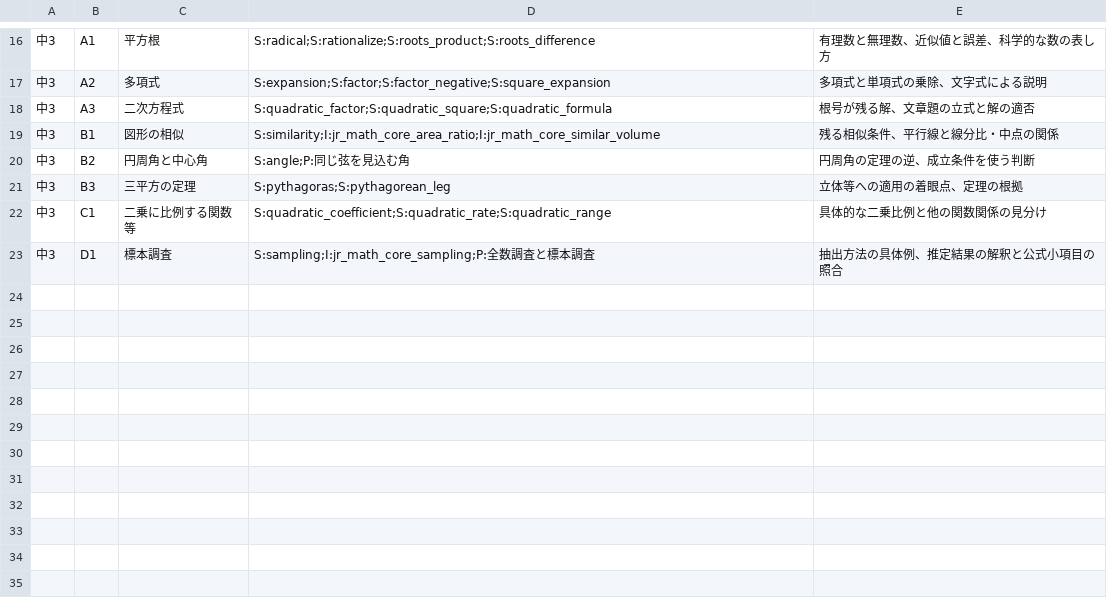
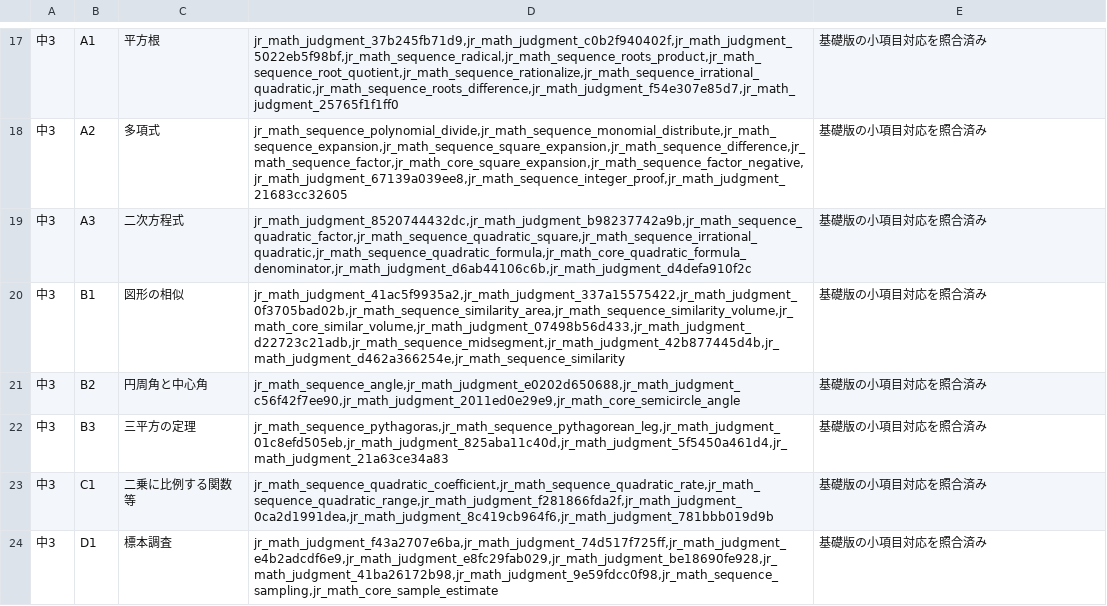
Before and after one commit to okazakt/study, a TSV file: docs/content/math-source/curriculum-outline.tsv, drawn as a sheet; only a part is shown, gaps mark what is left out; the diff covers the shown part only.

Commit message:
Complete junior math baseline curriculum review and practice content (v0.91.0)

```diff
--- a/docs/content/math-source/curriculum-outline.tsv
+++ b/docs/content/math-source/curriculum-outline.tsv
@@ -16,8 +17,8 @@
-中3|A1|平方根|S:radical;S:rationalize;S:roots_product;S:roots_difference|有理数と無理数、近似値と誤差、科学的な数の表し方
-中3|A2|多項式|S:expansion;S:factor;S:factor_negative;S:square_expansion|多項式と単項式の乗除、文字式による説明
-中3|A3|二次方程式|S:quadratic_factor;S:quadratic_square;S:quadratic_formula|根号が残る解、文章題の立式と解の適否
-中3|B1|図形の相似|S:similarity;I:jr_math_core_area_ratio;I:jr_math_core_similar_volume|残る相似条件、平行線と線分比・中点の関係
-中3|B2|円周角と中心角|S:angle;P:同じ弦を見込む角|円周角の定理の逆、成立条件を使う判断
-中3|B3|三平方の定理|S:pythagoras;S:pythagorean_leg|立体等への適用の着眼点、定理の根拠
-中3|C1|二乗に比例する関数等|S:quadratic_coefficient;S:quadratic_rate;S:quadratic_range|具体的な二乗比例と他の関数関係の見分け
-中3|D1|標本調査|S:sampling;I:jr_math_core_sampling;P:全数調査と標本調査|抽出方法の具体例、推定結果の解釈と公式小項目の照合
+中3|A1|平方根|jr_math_judgment_37b245fb71d9,jr_math_judgment_c0b2f940402f,jr_math_judgment_5022eb5f98bf,jr_math_sequence_radical,jr_math_sequence_roots_product,jr_math_sequence_root_quotient,jr_math_sequence_rationalize,jr_math_sequence_irrational_quadratic,jr_math_sequence_roots_difference,jr_math_judgment_f54e307e85d7,jr_math_judgment_25765f1f1ff0|基礎版の小項目対応を照合済み
+中3|A2|多項式|jr_math_sequence_polynomial_divide,jr_math_sequence_monomial_distribute,jr_math_sequence_expansion,jr_math_sequence_square_expansion,jr_math_sequence_difference,jr_math_sequence_factor,jr_math_core_square_expansion,jr_math_sequence_factor_negative,jr_math_judgment_67139a039ee8,jr_math_sequence_integer_proof,jr_math_judgment_21683cc32605|基礎版の小項目対応を照合済み
+中3|A3|二次方程式|jr_math_judgment_8520744432dc,jr_math_judgment_b98237742a9b,jr_math_sequence_quadratic_factor,jr_math_sequence_quadratic_square,jr_math_sequence_irrational_quadratic,jr_math_sequence_quadratic_formula,jr_math_core_quadratic_formula_denominator,jr_math_judgment_d6ab44106c6b,jr_math_judgment_d4defa910f2c|基礎版の小項目対応を照合済み
+中3|B1|図形の相似|jr_math_judgment_41ac5f9935a2,jr_math_judgment_337a15575422,jr_math_judgment_0f3705bad02b,jr_math_sequence_similarity_area,jr_math_sequence_similarity_volume,jr_math_core_similar_volume,jr_math_judgment_07498b56d433,jr_math_judgment_d22723c21adb,jr_math_sequence_midsegment,jr_math_judgment_42b877445d4b,jr_math_judgment_d462a366254e,jr_math_sequence_similarity|基礎版の小項目対応を照合済み
+中3|B2|円周角と中心角|jr_math_sequence_angle,jr_math_judgment_e0202d650688,jr_math_judgment_c56f42f7ee90,jr_math_judgment_2011ed0e29e9,jr_math_core_semicircle_angle|基礎版の小項目対応を照合済み
+中3|B3|三平方の定理|jr_math_sequence_pythagoras,jr_math_sequence_pythagorean_leg,jr_math_judgment_01c8efd505eb,jr_math_judgment_825aba11c40d,jr_math_judgment_5f5450a461d4,jr_math_judgment_21a63ce34a83|基礎版の小項目対応を照合済み
+中3|C1|二乗に比例する関数等|jr_math_sequence_quadratic_coefficient,jr_math_sequence_quadratic_rate,jr_math_sequence_quadratic_range,jr_math_judgment_f281866fda2f,jr_math_judgment_0ca2d1991dea,jr_math_judgment_8c419cb964f6,jr_math_judgment_781bbb019d9b|基礎版の小項目対応を照合済み
+中3|D1|標本調査|jr_math_judgment_f43a2707e6ba,jr_math_judgment_74d517f725ff,jr_math_judgment_e4b2adcdf6e9,jr_math_judgment_e8fc29fab029,jr_math_judgment_be18690fe928,jr_math_judgment_41ba26172b98,jr_math_judgment_9e59fdcc0f98,jr_math_sequence_sampling,jr_math_core_sample_estimate|基礎版の小項目対応を照合済み
```
Also changed, not shown: 1 added row and 30 edited cells elsewhere in this file, 34 other files.
